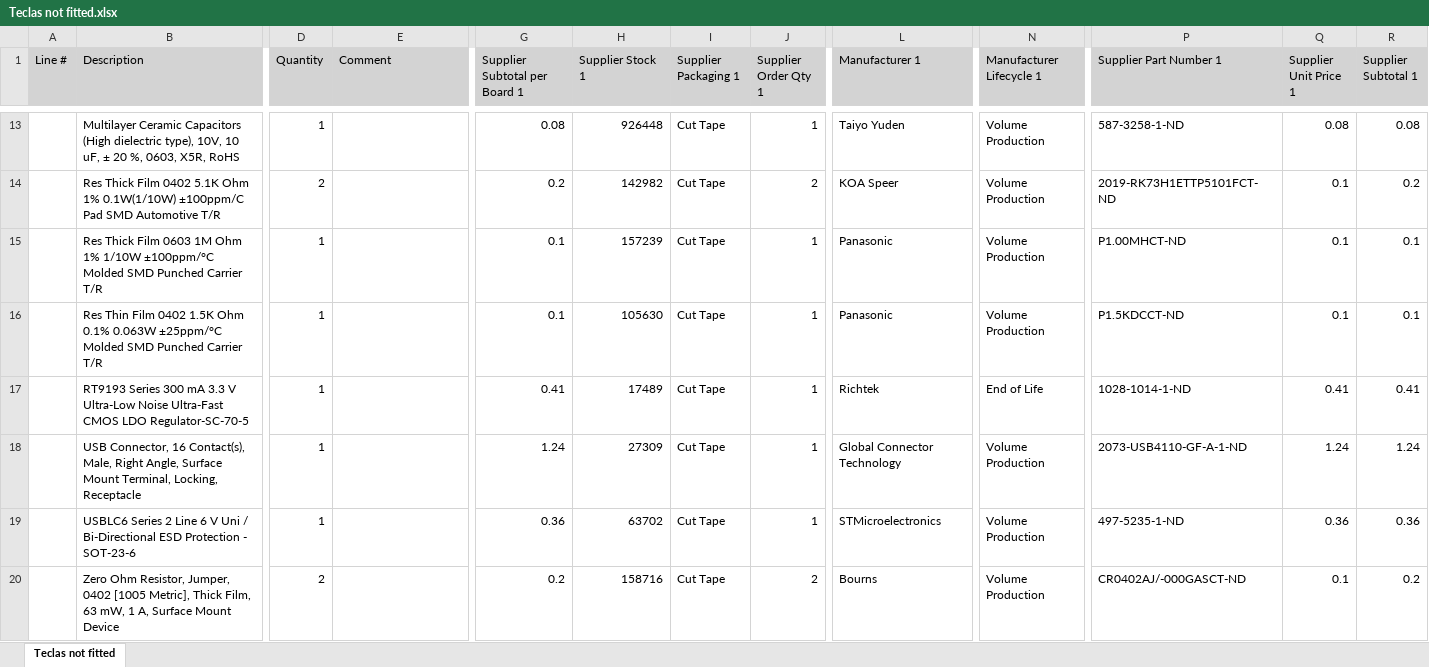
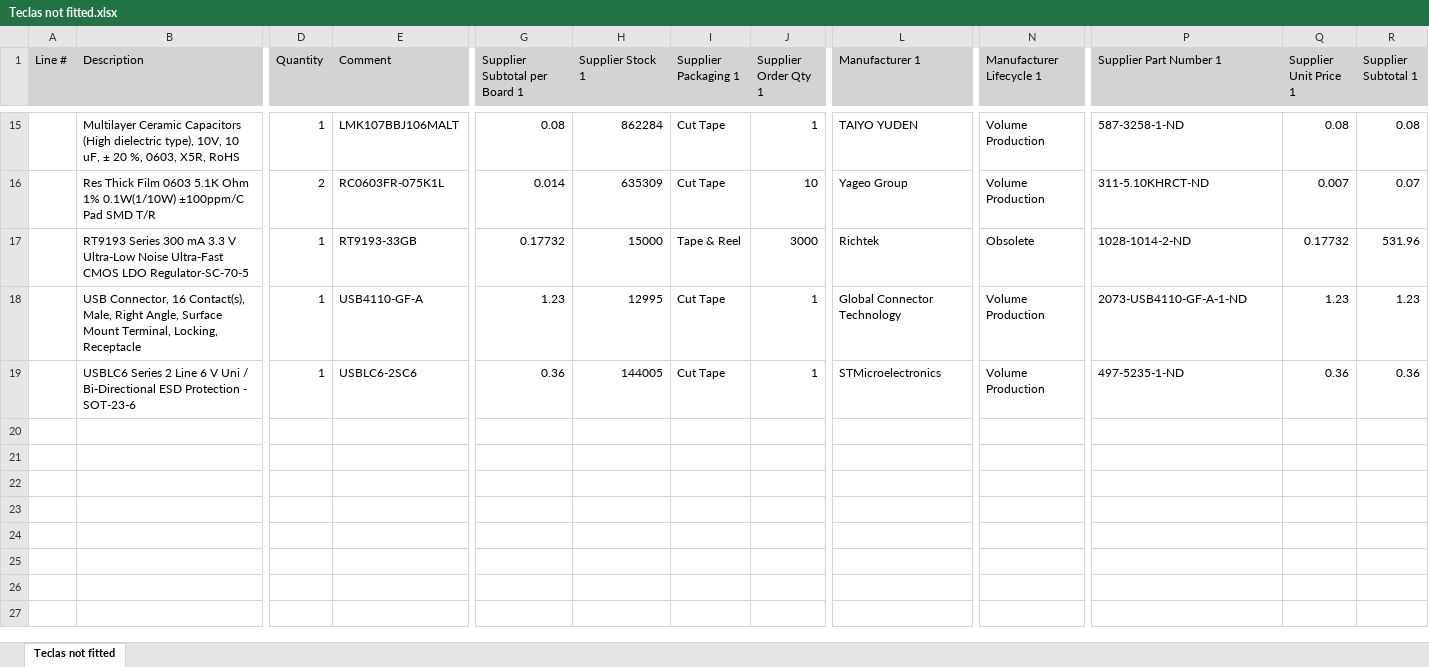
Before and after one commit to 2ELE088-ProjetoIntegrador3B-T3T4/Grupo4-TecladoNumerico, an Excel workbook: teclado/Project Outputs for teclado/Bill of Materials/Teclas not fitted.xlsx, sheet Teclas not fitted, drawn as a sheet; only a part is shown, gaps mark what is left out; values as stored, in another font and other column widths than the file's, no borders; removed rows and columns are numbered as before the commit, all else as after; rows hold the shown columns only; the diff covers the shown part only; the diff names each change by its address in the sheet, - before the commit and + after, or states it on an @@ line.

```diff
--- a/teclado/Project Outputs for teclado/Bill of Materials/Teclas not fitted.xlsx (sheet Teclas not fitted)
+++ b/teclado/Project Outputs for teclado/Bill of Materials/Teclas not fitted.xlsx (sheet Teclas not fitted)
-E15 (Comment): (empty)
+E15 (Comment): LMK107BBJ106MALT
-H15 (Supplier Stock 1): 926448
+H15 (Supplier Stock 1): 862284
-L15 (Manufacturer 1): Taiyo Yuden
+L15 (Manufacturer 1): TAIYO YUDEN
-row 14:  | Res Thick Film 0402 5.1K Ohm 1% 0.1W(1/10W) ±100ppm/C Pad SMD Automotive T/R | 2 |  | 0.2 | 142982 | Cut Tape | 2 | KOA Speer | Volume Production | 2019-RK73H1ETTP5101FCT-ND | 0.1 | 0.2
-row 15:  | Res Thick Film 0603 1M Ohm 1% 1/10W ±100ppm/°C Molded SMD Punched Carrier T/R | 1 |  | 0.1 | 157239 | Cut Tape | 1 | Panasonic | Volume Production | P1.00MHCT-ND | 0.1 | 0.1
-row 16:  | Res Thin Film 0402 1.5K Ohm 0.1% 0.063W ±25ppm/°C Molded SMD Punched Carrier T/R | 1 |  | 0.1 | 105630 | Cut Tape | 1 | Panasonic | Volume Production | P1.5KDCCT-ND | 0.1 | 0.1
+row 16:  | Res Thick Film 0603 5.1K Ohm 1% 0.1W(1/10W) ±100ppm/C Pad SMD T/R | 2 | RC0603FR-075K1L | 0.014 | 635309 | Cut Tape | 10 | Yageo Group | Volume Production | 311-5.10KHRCT-ND | 0.007 | 0.07
-E17 (Comment): (empty)
+E17 (Comment): RT9193-33GB
-G17 (Supplier Subtotal per Board 1): 0.41
+G17 (Supplier Subtotal per Board 1): 0.17732
-H17 (Supplier Stock 1): 17489
+H17 (Supplier Stock 1): 15000
-I17 (Supplier Packaging 1): Cut Tape
+I17 (Supplier Packaging 1): Tape & Reel
-J17 (Supplier Order Qty 1): 1
+J17 (Supplier Order Qty 1): 3000
-N17 (Manufacturer Lifecycle 1): End of Life
+N17 (Manufacturer Lifecycle 1): Obsolete
-P17 (Supplier Part Number 1): 1028-1014-1-ND
+P17 (Supplier Part Number 1): 1028-1014-2-ND
-Q17 (Supplier Unit Price 1): 0.41
+Q17 (Supplier Unit Price 1): 0.17732
-R17 (Supplier Subtotal 1): 0.41
+R17 (Supplier Subtotal 1): 531.96
-E18 (Comment): (empty)
+E18 (Comment): USB4110-GF-A
-G18 (Supplier Subtotal per Board 1): 1.24
+G18 (Supplier Subtotal per Board 1): 1.23
-H18 (Supplier Stock 1): 27309
+H18 (Supplier Stock 1): 12995
-Q18 (Supplier Unit Price 1): 1.24
+Q18 (Supplier Unit Price 1): 1.23
-R18 (Supplier Subtotal 1): 1.24
+R18 (Supplier Subtotal 1): 1.23
-E19 (Comment): (empty)
+E19 (Comment): USBLC6-2SC6
-H19 (Supplier Stock 1): 63702
+H19 (Supplier Stock 1): 144005
-row 20:  | Zero Ohm Resistor, Jumper, 0402 [1005 Metric], Thick Film, 63 mW, 1 A, Surface Mount Device | 2 |  | 0.2 | 158716 | Cut Tape | 2 | Bourns | Volume Production | CR0402AJ/-000GASCT-ND | 0.1 | 0.2
```
Also changed, not shown: 3 added rows, 1 removed row and 28 edited cells elsewhere in this sheet, 30 other files.
